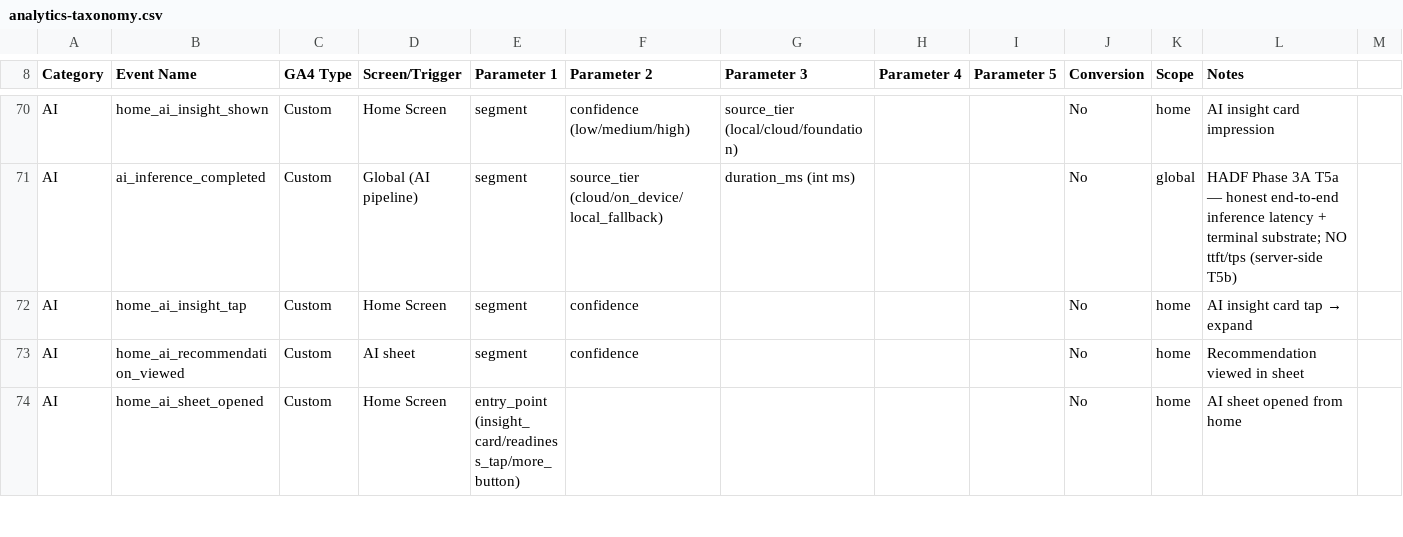
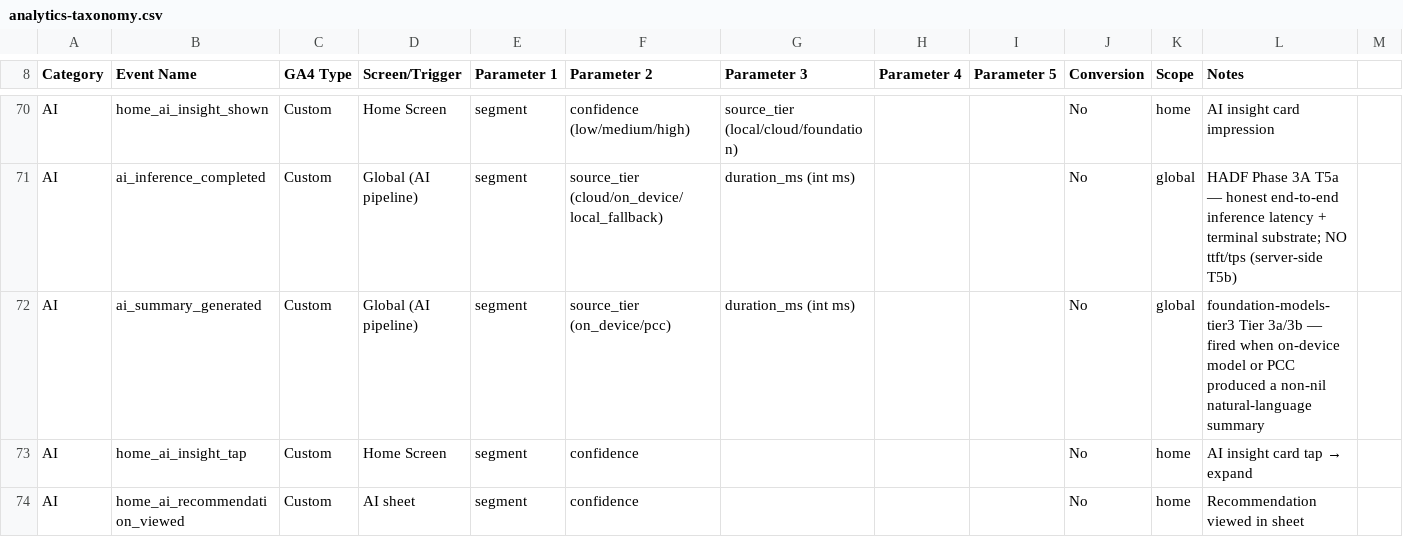
Before and after one commit to Regevba/FitTracker2, a CSV file: docs/product/analytics-taxonomy.csv, drawn as a sheet; only a part is shown, gaps mark what is left out; the shorter side is filled out with more unchanged rows.

```diff
--- a/docs/product/analytics-taxonomy.csv
+++ b/docs/product/analytics-taxonomy.csv
@@ -71,2 +71,3 @@ AI,home_ai_insight_shown,Custom,Home Screen,segment,confidence (low/medium/high)
 AI,ai_inference_completed,Custom,Global (AI pipeline),segment,source_tier (cloud/on_device/local_fallback),duration_ms (int ms),,,No,global,HADF Phase 3A T5a — honest end-to-end inference latency + terminal substrate; NO ttft/tps (server-side T5b)
+AI,ai_summary_generated,Custom,Global (AI pipeline),segment,source_tier (on_device/pcc),duration_ms (int ms),,,No,global,foundation-models-tier3 Tier 3a/3b — fired when on-device model or PCC produced a non-nil natural-language summary
 AI,home_ai_insight_tap,Custom,Home Screen,segment,confidence,,,,No,home,AI insight card tap → expand
```
Also changed, not shown: 21 other files.
